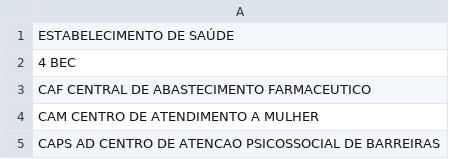
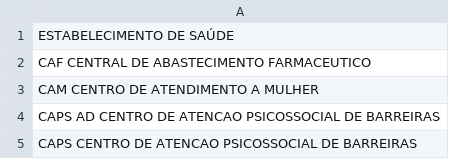
Before and after one commit to amandaricari/sistema-despesas-saude, a CSV file: ESTABELECIMENTO DE SAUDE.csv, drawn as a sheet; only a part is shown; the shorter side is filled out with more unchanged rows; the diff names each change by its address in the sheet, - before the commit and + after, or states it on an @@ line.

Commit message:
Update ESTABELECIMENTO DE SAUDE.csv

```diff
--- a/ESTABELECIMENTO DE SAUDE.csv
+++ b/ESTABELECIMENTO DE SAUDE.csv
-row 2: 4 BEC
```
